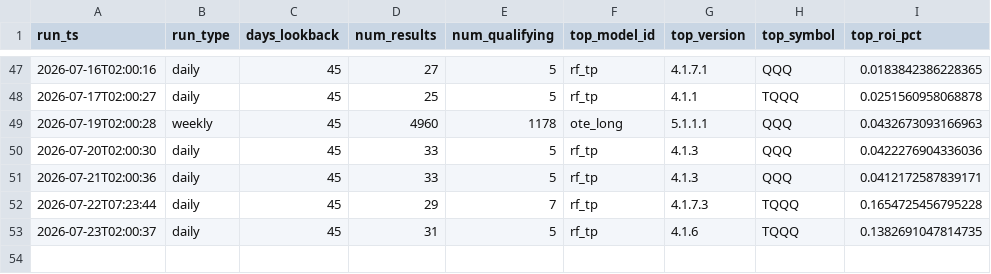
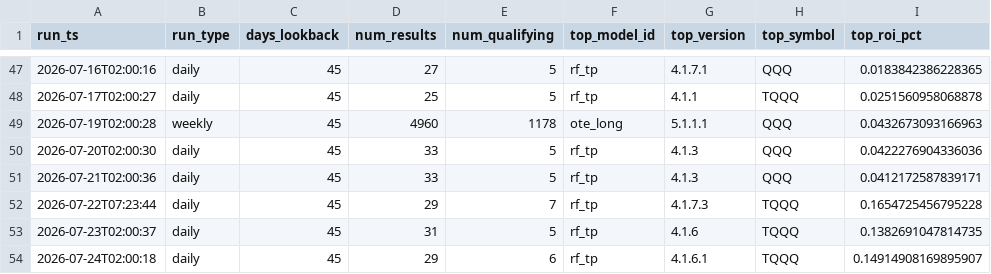
Before and after one commit to tenex-lab/tenex-lab.github.io, a CSV file: registry/run_log.csv, drawn as a sheet; only a part is shown, gaps mark what is left out; the diff names each change by its address in the sheet, - before the commit and + after, or states it on an @@ line.

Commit message:
Daily run: 20260724

```diff
--- a/registry/run_log.csv
+++ b/registry/run_log.csv
+row 54: 2026-07-24T02:00:18 | daily | 45 | 29 | 6 | rf_tp | 4.1.6.1 | TQQQ | 0.14914908169895907
```
Also changed, not shown: 1 other file.
